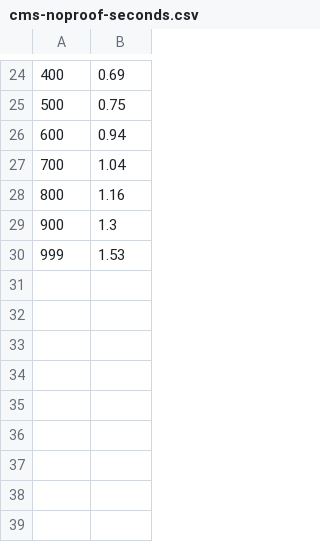
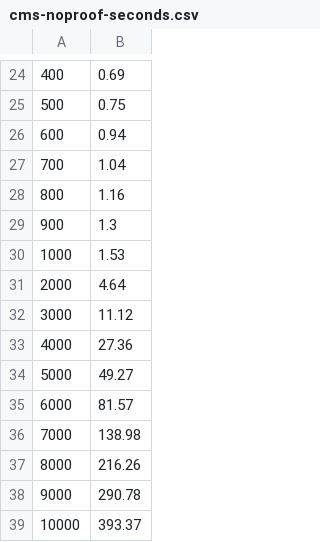
Before and after one commit to meelgroup/tbuddy, a CSV file: xtree/benchmarks/cms-noproof-seconds.csv (was xor-eg/benchmarks/cms-noproof-seconds.csv), drawn as a sheet; only a part is shown, gaps mark what is left out.

Commit message:
Refine benchmarks

```diff
--- a/xor-eg/benchmarks/cms-noproof-seconds.csv
+++ b/xtree/benchmarks/cms-noproof-seconds.csv
@@ -29,2 +29,11 @@
 900,1.3
-999,1.53
+1000,1.53
+2000,4.64
+3000,11.12
+4000,27.36
+5000,49.27
+6000,81.57
+7000,138.98
+8000,216.26
+9000,290.78
+10000,393.37
```
Also changed, not shown: 16 other files.
